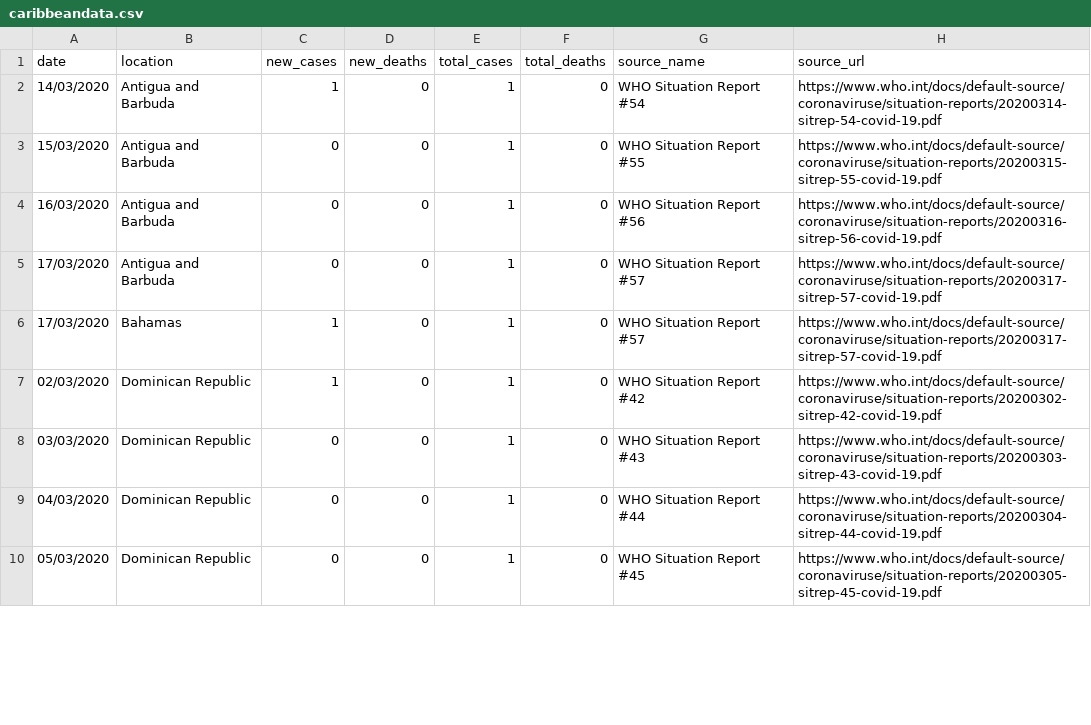
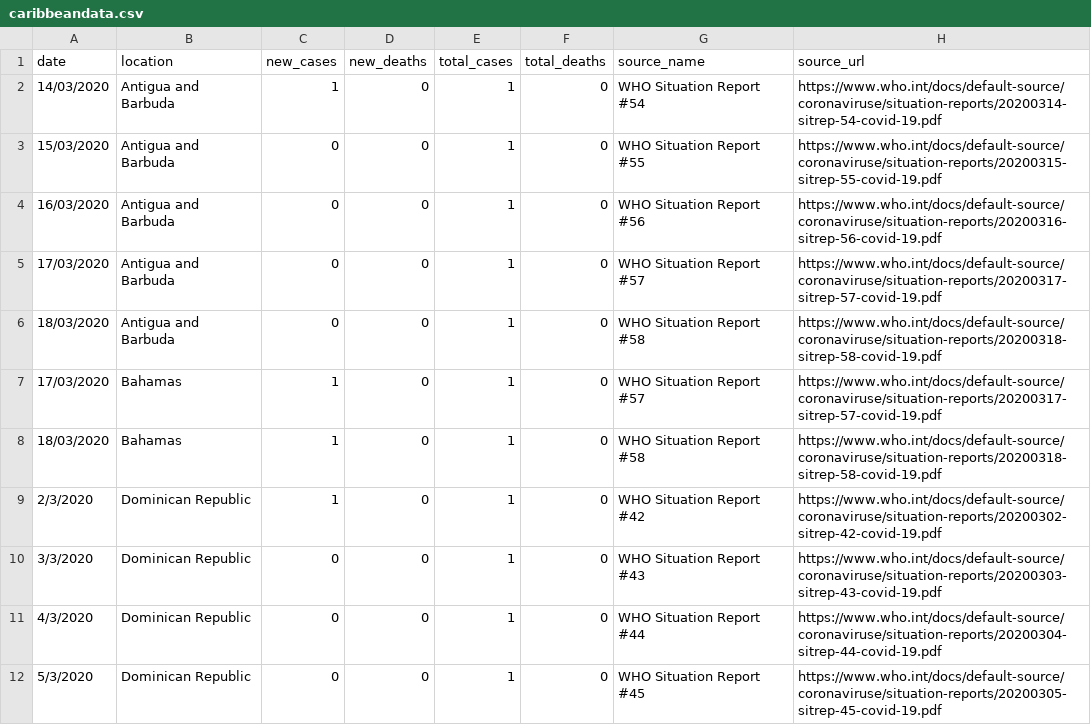
Before and after one commit to obikag/caribbean-virus-tracker, a CSV file: src/data/caribbeandata.csv, drawn as a sheet; only a part is shown; the diff covers the shown part only.

```diff
--- a/src/data/caribbeandata.csv
+++ b/src/data/caribbeandata.csv
@@ -5,6 +5,8 @@ date,location,new_cases,new_deaths,total_cases,total_deaths,source_name,source_u
 17/03/2020,Antigua and Barbuda,0,0,1,0,WHO Situation Report #57,https://www.who.int/docs/default-source/coronaviruse/situation-reports/20200317-sitrep-57-covid-19.pdf
+18/03/2020,Antigua and Barbuda,0,0,1,0,WHO Situation Report #58,https://www.who.int/docs/default-source/coronaviruse/situation-reports/20200318-sitrep-58-covid-19.pdf
 17/03/2020,Bahamas,1,0,1,0,WHO Situation Report #57,https://www.who.int/docs/default-source/coronaviruse/situation-reports/20200317-sitrep-57-covid-19.pdf
-02/03/2020,Dominican Republic,1,0,1,0,WHO Situation Report #42,https://www.who.int/docs/default-source/coronaviruse/situation-reports/20200302-sitrep-42-covid-19.pdf
-03/03/2020,Dominican Republic,0,0,1,0,WHO Situation Report #43,https://www.who.int/docs/default-source/coronaviruse/situation-reports/20200303-sitrep-43-covid-19.pdf
-04/03/2020,Dominican Republic,0,0,1,0,WHO Situation Report #44,https://www.who.int/docs/default-source/coronaviruse/situation-reports/20200304-sitrep-44-covid-19.pdf
-05/03/2020,Dominican Republic,0,0,1,0,WHO Situation Report #45,https://www.who.int/docs/default-source/coronaviruse/situation-reports/20200305-sitrep-45-covid-19.pdf
+18/03/2020,Bahamas,1,0,1,0,WHO Situation Report #58,https://www.who.int/docs/default-source/coronaviruse/situation-reports/20200318-sitrep-58-covid-19.pdf
+2/3/2020,Dominican Republic,1,0,1,0,WHO Situation Report #42,https://www.who.int/docs/default-source/coronaviruse/situation-reports/20200302-sitrep-42-covid-19.pdf
+3/3/2020,Dominican Republic,0,0,1,0,WHO Situation Report #43,https://www.who.int/docs/default-source/coronaviruse/situation-reports/20200303-sitrep-43-covid-19.pdf
+4/3/2020,Dominican Republic,0,0,1,0,WHO Situation Report #44,https://www.who.int/docs/default-source/coronaviruse/situation-reports/20200304-sitrep-44-covid-19.pdf
+5/3/2020,Dominican Republic,0,0,1,0,WHO Situation Report #45,https://www.who.int/docs/default-source/coronaviruse/situation-reports/20200305-sitrep-45-covid-19.pdf
```
Also changed, not shown: 8 added rows and 43 edited cells elsewhere in this file, 10 other files.
